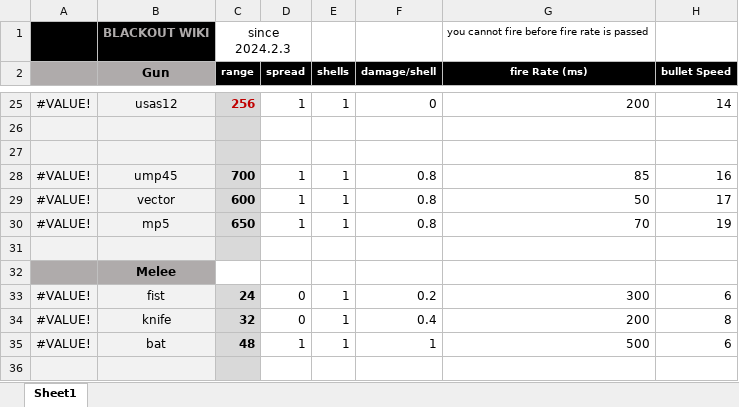
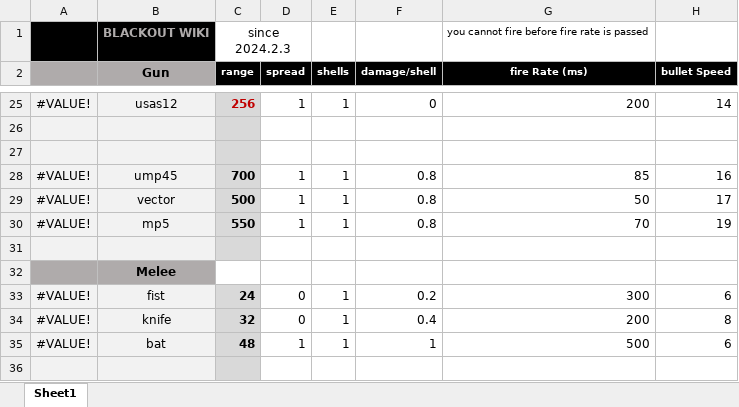
Before and after one commit to blueSparrow2000/blackout_deathmatch, an Excel workbook: BLACKOUT WIKI.xlsx, sheet Sheet1, drawn as a sheet; only a part is shown, gaps mark what is left out; values as stored, in another font and other column widths than the file's, no borders; charts and pictures not drawn; the diff names each change by its address in the sheet, - before the commit and + after, or states it on an @@ line.

Commit message:
Nerfed vector & mp5 range

```diff
--- a/BLACKOUT WIKI.xlsx (sheet Sheet1)
+++ b/BLACKOUT WIKI.xlsx (sheet Sheet1)
-C29 (range): 600
+C29 (range): 500
-C30 (range): 650
+C30 (range): 550
```
Also changed, not shown: charts or pictures, 1 other file.
